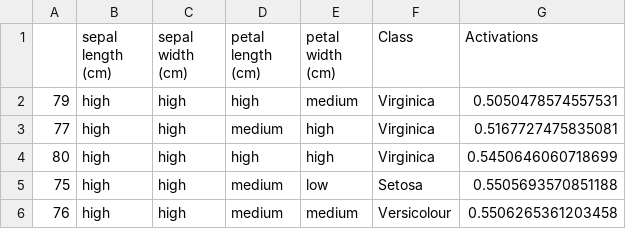
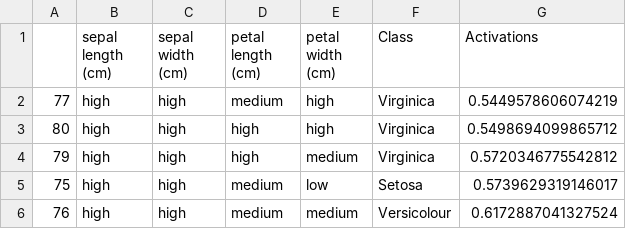
Before and after one commit to juelha/NeuroFuzzyRuleMiner, a CSV file: results/iris/iris_best__rules.csv, drawn as a sheet.

```diff
--- a/results/iris/iris_best__rules.csv
+++ b/results/iris/iris_best__rules.csv
@@ -1,6 +1,6 @@
 ,sepal length (cm),sepal width (cm),petal length (cm),petal width (cm),Class,Activations
-79,high,high,high,medium,Virginica,0.5050478574557531
-77,high,high,medium,high,Virginica,0.5167727475835081
-80,high,high,high,high,Virginica,0.5450646060718699
-75,high,high,medium,low,Setosa,0.5505693570851188
-76,high,high,medium,medium,Versicolour,0.5506265361203458
+77,high,high,medium,high,Virginica,0.5449578606074219
+80,high,high,high,high,Virginica,0.5498694099865712
+79,high,high,high,medium,Virginica,0.5720346775542812
+75,high,high,medium,low,Setosa,0.5739629319146017
+76,high,high,medium,medium,Versicolour,0.6172887041327524
```
Also changed, not shown: 14 other files.
